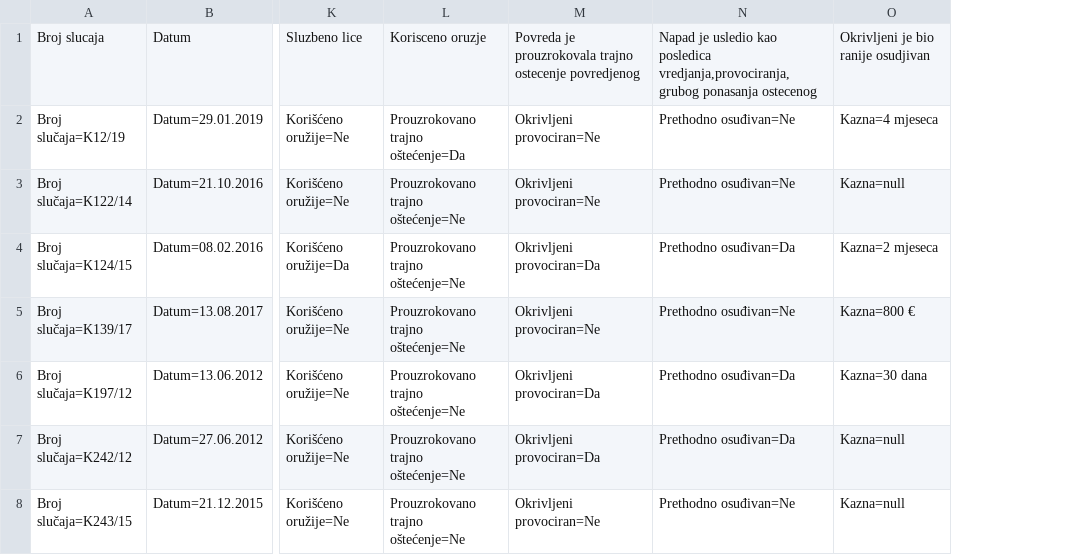
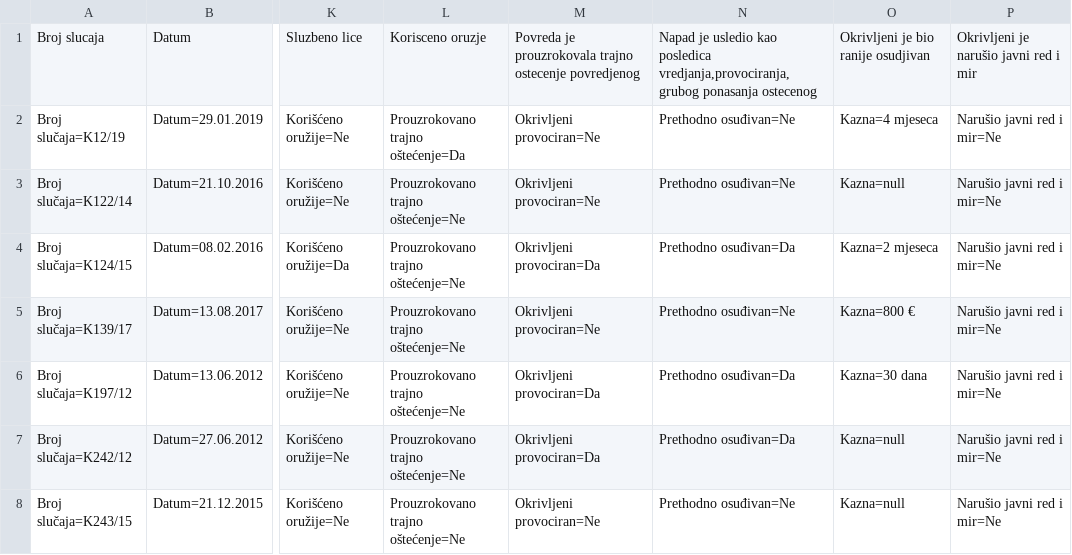
Before and after one commit to branislavroljic/pravna-informatika, a CSV file: api/judgments.csv, drawn as a sheet; only a part is shown, gaps mark what is left out; the diff covers the shown part only; the diff names each change by its address in the sheet, - before the commit and + after, or states it on an @@ line.

```diff
--- a/api/judgments.csv
+++ b/api/judgments.csv
+column P, rows 1-8: Okrivljeni je narušio javni red i mir | Narušio javni red i mir=Ne | Narušio javni red i mir=Ne | Narušio javni red i mir=Ne | Narušio javni red i mir=Ne | Narušio javni red i mir=Ne | Narušio javni red i mir=Ne | Narušio javni red i mir=Ne
```
Also changed, not shown: 5 added rows elsewhere in this file, 7 other files.
